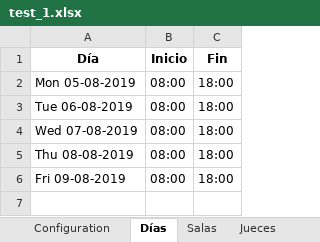
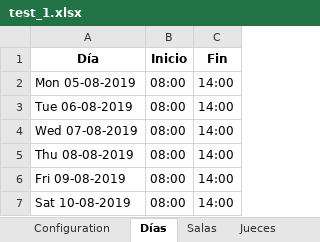
Before and after one commit to WencesVillegasMarset/optaplanner-time, an Excel workbook: examples/sources/src/main/java/org/optaplanner/examples/audienciaTimeGrain/app/test_1.xlsx, sheet Días, drawn as a sheet; values as stored, in another font and other column widths than the file's, no borders; the diff names each change by its address in the sheet, - before the commit and + after, or states it on an @@ line.

```diff
--- a/examples/sources/src/main/java/org/optaplanner/examples/audienciaTimeGrain/app/test_1.xlsx (sheet Días)
+++ b/examples/sources/src/main/java/org/optaplanner/examples/audienciaTimeGrain/app/test_1.xlsx (sheet Días)
-C2:C6 (Fin): 18:00
+C2:C6 (Fin): 14:00
+row 7: Sat 10-08-2019 | 08:00 | 14:00
```
Also changed, not shown: sheet Tipos de Audiencia, sheet Configuration, sheet Audiencias, 19 other files.
